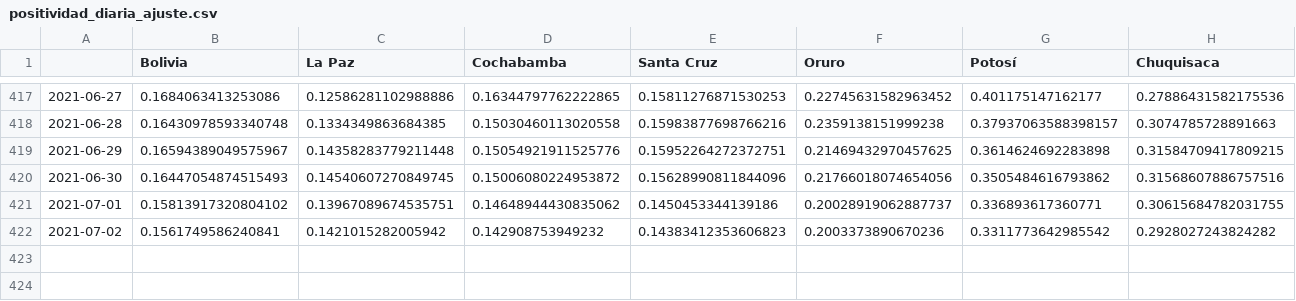
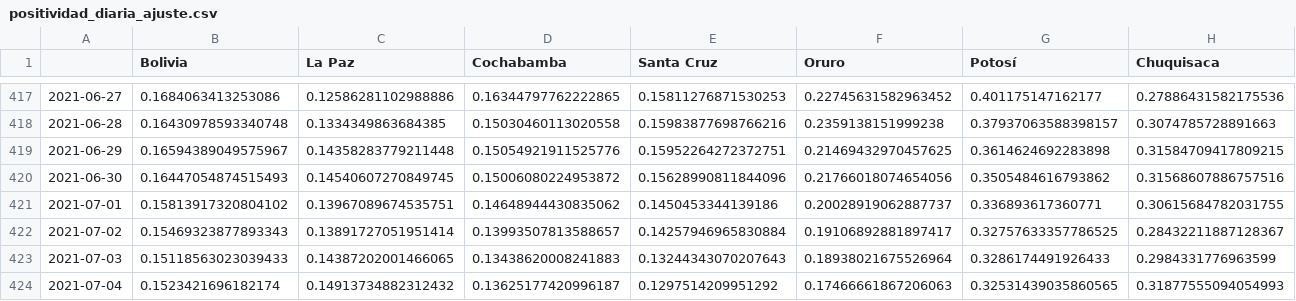
Before and after one commit to dquintani/covid, a CSV file: positividad_diaria_ajuste.csv, drawn as a sheet; only a part is shown, gaps mark what is left out; rows hold the shown columns only; the diff covers the shown part only; the diff names each change by its address in the sheet, - before the commit and + after, or states it on an @@ line.

```diff
--- a/positividad_diaria_ajuste.csv
+++ b/positividad_diaria_ajuste.csv
-B422 (Bolivia): 0.1561749586240841
+B422 (Bolivia): 0.15469323877893343
-C422 (La Paz): 0.1421015282005942
+C422 (La Paz): 0.13891727051951414
-D422 (Cochabamba): 0.142908753949232
+D422 (Cochabamba): 0.13993507813588657
-E422 (Santa Cruz): 0.14383412353606823
+E422 (Santa Cruz): 0.14257946965830884
-F422 (Oruro): 0.2003373890670236
+F422 (Oruro): 0.19106892881897417
-G422 (Potosí): 0.3311773642985542
+G422 (Potosí): 0.32757633357786525
-H422 (Chuquisaca): 0.2928027243824282
+H422 (Chuquisaca): 0.28432211887128367
+row 423: 2021-07-03 | 0.15118563023039433 | 0.14387202001466065 | 0.13438620008241883 | 0.13244343070207643 | 0.18938021675526964 | 0.3286174491926433 | 0.2984331776963599
+row 424: 2021-07-04 | 0.1523421696182174 | 0.14913734882312432 | 0.13625177420996187 | 0.1297514209951292 | 0.17466661867206063 | 0.32531439035860565 | 0.31877555094054993
```
Also changed, not shown: 3 edited cells elsewhere in this file, casos_acumulados.csv, casos_diarios.csv, 14 other files.
